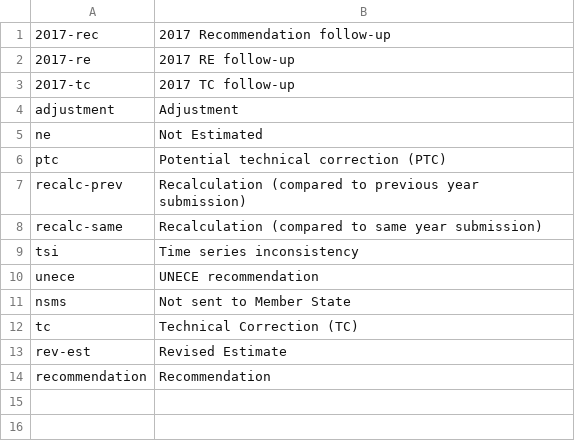
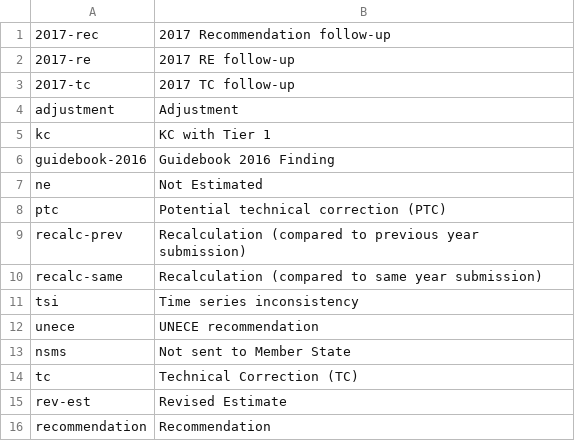
Before and after one commit to eea/emrt.necd.content, a CSV file: emrt/necd/content/profiles/default/necdvocabularies/highlight.csv, drawn as a sheet; the diff names each change by its address in the sheet, - before the commit and + after, or states it on an @@ line.

Commit message:
[refs #92459] New vocabulary data

```diff
--- a/emrt/necd/content/profiles/default/necdvocabularies/highlight.csv
+++ b/emrt/necd/content/profiles/default/necdvocabularies/highlight.csv
+row 5: kc | KC with Tier 1
+row 6: guidebook-2016 | Guidebook 2016 Finding
```
